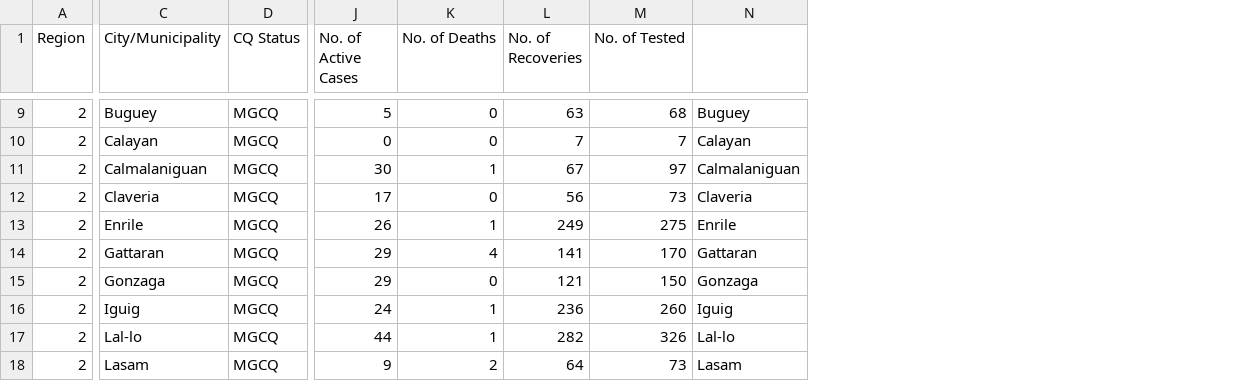
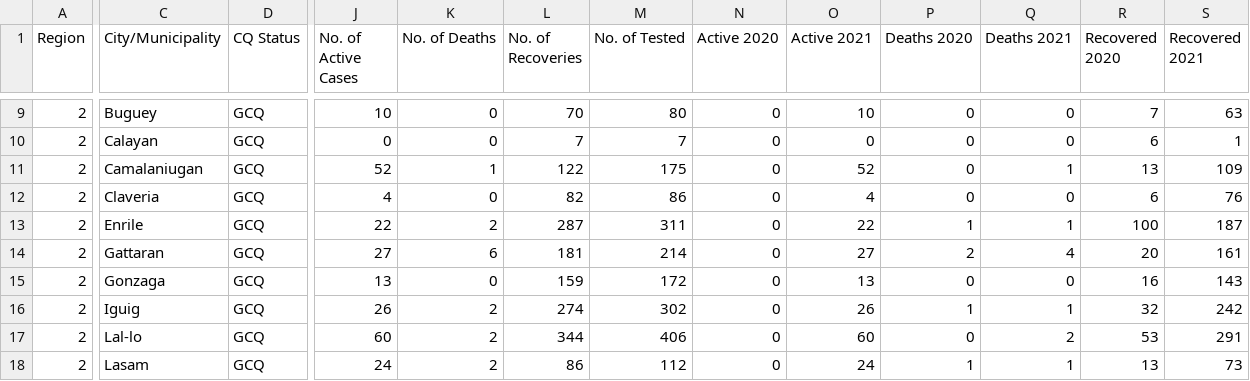
Before and after one commit to rtamera/Bayanihan-Application, a CSV file: assets/res/cagayan_data.csv, drawn as a sheet; only a part is shown, gaps mark what is left out; removed rows and columns are numbered as before the commit, all else as after; the diff covers the shown part only; the diff names each change by its address in the sheet, - before the commit and + after, or states it on an @@ line.

```diff
--- a/assets/res/cagayan_data.csv
+++ b/assets/res/cagayan_data.csv
-column N, rows 9-18: Buguey | Calayan | Calmalaniguan | Claveria | Enrile | Gattaran | Gonzaga | Iguig | Lal-lo | Lasam
+column N (Active 2020), rows 9-18: all 0
+column O (Active 2021), rows 9-18: 10 | 0 | 52 | 4 | 22 | 27 | 13 | 26 | 60 | 24
+column P (Deaths 2020), rows 9-18: 0 | 0 | 0 | 0 | 1 | 2 | 0 | 1 | 0 | 1
+column Q (Deaths 2021), rows 9-18: 0 | 0 | 1 | 0 | 1 | 4 | 0 | 1 | 2 | 1
+column R (Recovered 2020), rows 9-18: 7 | 6 | 13 | 6 | 100 | 20 | 16 | 32 | 53 | 13
+column S (Recovered 2021), rows 9-18: 63 | 1 | 109 | 76 | 187 | 161 | 143 | 242 | 291 | 73
-D9:D18 (CQ Status): MGCQ
+D9:D18 (CQ Status): GCQ
-J9 (No. of Active Cases): 5
+J9 (No. of Active Cases): 10
-L9 (No. of Recoveries): 63
+L9 (No. of Recoveries): 70
-M9 (No. of Tested): 68
+M9 (No. of Tested): 80
-C11 (City/Municipality): Calmalaniguan
+C11 (City/Municipality): Camalaniugan
-J11 (No. of Active Cases): 30
+J11 (No. of Active Cases): 52
-L11 (No. of Recoveries): 67
+L11 (No. of Recoveries): 122
-M11 (No. of Tested): 97
+M11 (No. of Tested): 175
-J12 (No. of Active Cases): 17
+J12 (No. of Active Cases): 4
-L12 (No. of Recoveries): 56
+L12 (No. of Recoveries): 82
-M12 (No. of Tested): 73
+M12 (No. of Tested): 86
-J13 (No. of Active Cases): 26
+J13 (No. of Active Cases): 22
-K13 (No. of Deaths): 1
+K13 (No. of Deaths): 2
-L13 (No. of Recoveries): 249
+L13 (No. of Recoveries): 287
-M13 (No. of Tested): 275
+M13 (No. of Tested): 311
-J14 (No. of Active Cases): 29
+J14 (No. of Active Cases): 27
-K14 (No. of Deaths): 4
+K14 (No. of Deaths): 6
-L14 (No. of Recoveries): 141
+L14 (No. of Recoveries): 181
-M14 (No. of Tested): 170
+M14 (No. of Tested): 214
-J15 (No. of Active Cases): 29
+J15 (No. of Active Cases): 13
-L15 (No. of Recoveries): 121
+L15 (No. of Recoveries): 159
-M15 (No. of Tested): 150
+M15 (No. of Tested): 172
-J16 (No. of Active Cases): 24
+J16 (No. of Active Cases): 26
-K16:K17 (No. of Deaths): 1
+K16:K17 (No. of Deaths): 2
-L16 (No. of Recoveries): 236
+L16 (No. of Recoveries): 274
-M16 (No. of Tested): 260
+M16 (No. of Tested): 302
-J17 (No. of Active Cases): 44
+J17 (No. of Active Cases): 60
-L17 (No. of Recoveries): 282
+L17 (No. of Recoveries): 344
-M17 (No. of Tested): 326
+M17 (No. of Tested): 406
-J18 (No. of Active Cases): 9
+J18 (No. of Active Cases): 24
-L18 (No. of Recoveries): 64
+L18 (No. of Recoveries): 86
-M18 (No. of Tested): 73
+M18 (No. of Tested): 112
```
Also changed, not shown: 83 edited cells elsewhere in this file, assets/res/benguet_data.csv, assets/res/ncr_data.csv, 9 other files.
